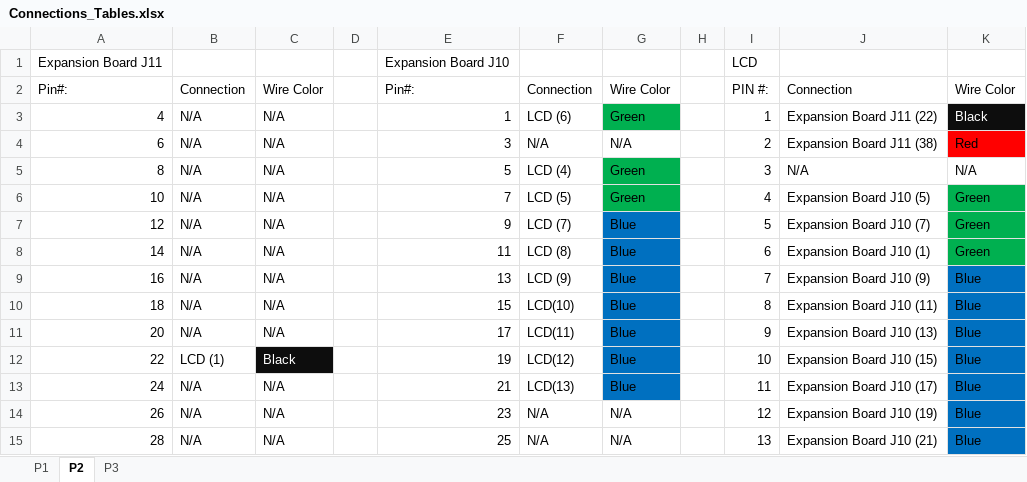
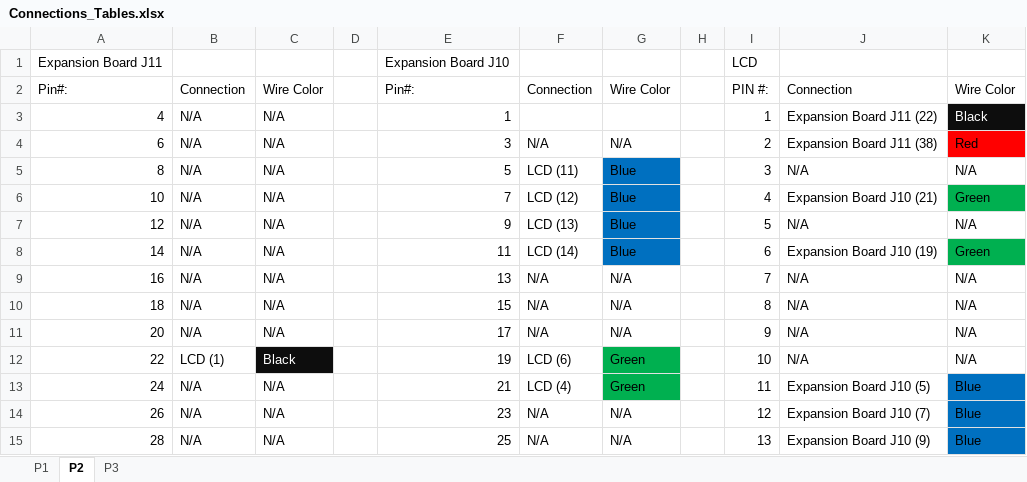
Before and after one commit to trumpinskir/LAB1, an Excel workbook: Connections_Tables.xlsx, sheet P2, drawn as a sheet; only a part is shown; values as stored, in another font and other column widths than the file's, no borders; the diff covers the shown part only; the diff names each change by its address in the sheet, - before the commit and + after, or states it on an @@ line.

Commit message:
Fixed pin numbers in connections to match up with gvanhoy's assignments

```diff
--- a/Connections_Tables.xlsx (sheet P2)
+++ b/Connections_Tables.xlsx (sheet P2)
-F3: LCD (6)
+F3: (empty)
-G3: Green
+G3: (empty)
-G3 fill: #00B050
+G3 fill: none
-F5: LCD (4)
+F5: LCD (11)
-G5:G6: Green
+G5:G6: Blue
-G5:G6 fill: #00B050
+G5:G6 fill: #0070C0
-F6: LCD (5)
+F6: LCD (12)
-J6: Expansion Board J10 (5)
+J6: Expansion Board J10 (21)
-F7: LCD (7)
+F7: LCD (13)
-J7: Expansion Board J10 (7)
+J7: N/A
-K7: Green
+K7: N/A
-K7 fill: #00B050
+K7 fill: none
-F8: LCD (8)
+F8: LCD (14)
-J8: Expansion Board J10 (1)
+J8: Expansion Board J10 (19)
-F9: LCD (9)
+F9: N/A
-G9:G11: Blue
+G9:G11: N/A
-G9:G11 fill: #0070C0
+G9:G11 fill: none
-J9: Expansion Board J10 (9)
+J9: N/A
-K9:K12: Blue
+K9:K12: N/A
-K9:K12 fill: #0070C0
+K9:K12 fill: none
-F10: LCD(10)
+F10: N/A
-J10: Expansion Board J10 (11)
+J10: N/A
-F11: LCD(11)
+F11: N/A
-J11: Expansion Board J10 (13)
+J11: N/A
-F12: LCD(12)
+F12: LCD (6)
-G12:G13: Blue
+G12:G13: Green
-G12:G13 fill: #0070C0
+G12:G13 fill: #00B050
-J12: Expansion Board J10 (15)
+J12: N/A
-F13: LCD(13)
+F13: LCD (4)
-J13: Expansion Board J10 (17)
+J13: Expansion Board J10 (5)
-J14: Expansion Board J10 (19)
+J14: Expansion Board J10 (7)
-J15: Expansion Board J10 (21)
+J15: Expansion Board J10 (9)
```
Also changed, not shown: 3 edited cells and cell formats elsewhere in this sheet, sheet P3.
